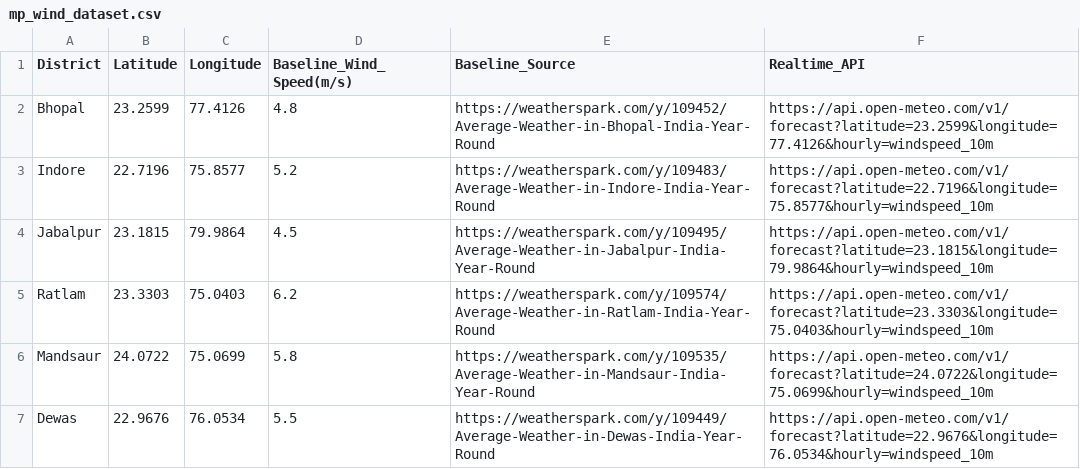
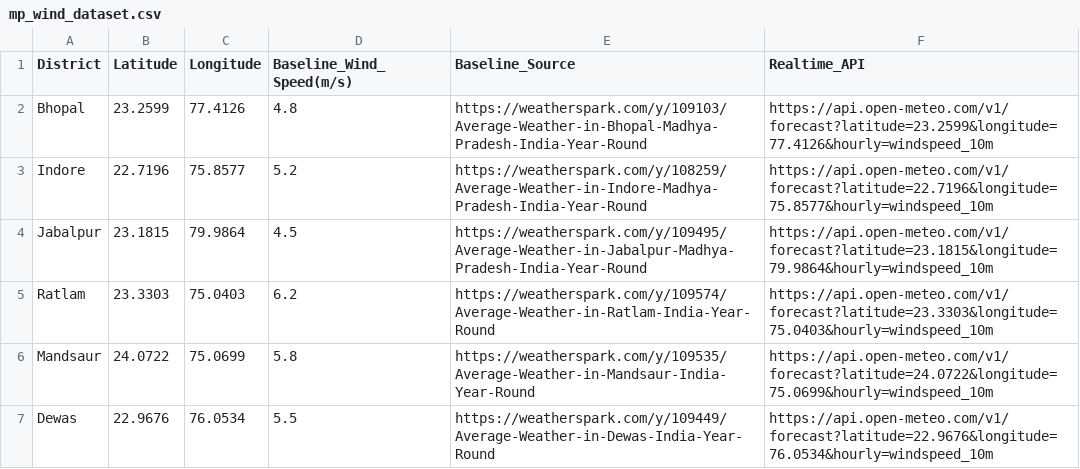
Before and after one commit to Theroyalprg/mp-wind-dashboard, a CSV file: mp_wind_dataset.csv, drawn as a sheet.

Commit message:
Update mp_wind_dataset.csv

```diff
--- a/mp_wind_dataset.csv
+++ b/mp_wind_dataset.csv
@@ -1,5 +1,5 @@
 District,Latitude,Longitude,Baseline_Wind_Speed(m/s),Baseline_Source,Realtime_API
-Bhopal,23.2599,77.4126,4.8,https://weatherspark.com/y/109452/Average-Weather-in-Bhopal-India-Year-Round,https://api.open-meteo.com/v1/forecast?latitude=23.2599&longitude=77.4126&hourly=windspeed_10m
-Indore,22.7196,75.8577,5.2,https://weatherspark.com/y/109483/Average-Weather-in-Indore-India-Year-Round,https://api.open-meteo.com/v1/forecast?latitude=22.7196&longitude=75.8577&hourly=windspeed_10m
-Jabalpur,23.1815,79.9864,4.5,https://weatherspark.com/y/109495/Average-Weather-in-Jabalpur-India-Year-Round,https://api.open-meteo.com/v1/forecast?latitude=23.1815&longitude=79.9864&hourly=windspeed_10m
+Bhopal,23.2599,77.4126,4.8,https://weatherspark.com/y/109103/Average-Weather-in-Bhopal-Madhya-Pradesh-India-Year-Round,https://api.open-meteo.com/v1/forecast?latitude=23.2599&longitude=77.4126&hourly=windspeed_10m
+Indore,22.7196,75.8577,5.2,https://weatherspark.com/y/108259/Average-Weather-in-Indore-Madhya-Pradesh-India-Year-Round,https://api.open-meteo.com/v1/forecast?latitude=22.7196&longitude=75.8577&hourly=windspeed_10m
+Jabalpur,23.1815,79.9864,4.5,https://weatherspark.com/y/109495/Average-Weather-in-Jabalpur-Madhya-Pradesh-India-Year-Round,https://api.open-meteo.com/v1/forecast?latitude=23.1815&longitude=79.9864&hourly=windspeed_10m
 Ratlam,23.3303,75.0403,6.2,https://weatherspark.com/y/109574/Average-Weather-in-Ratlam-India-Year-Round,https://api.open-meteo.com/v1/forecast?latitude=23.3303&longitude=75.0403&hourly=windspeed_10m
```
